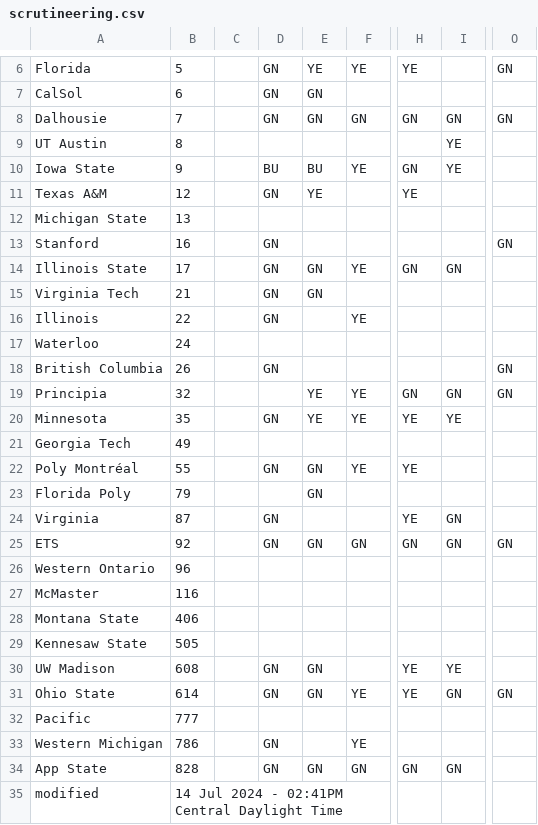
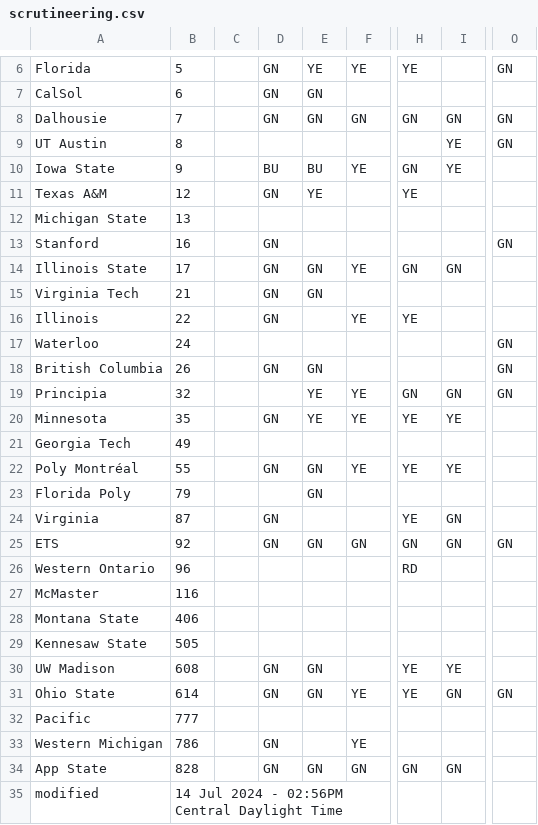
Before and after one commit to jtmullen/asc-fsgp-2024-results, a CSV file: _data/scrutineering.csv, drawn as a sheet; only a part is shown, gaps mark what is left out; the diff names each change by its address in the sheet, - before the commit and + after, or states it on an @@ line.

```diff
--- a/_data/scrutineering.csv
+++ b/_data/scrutineering.csv
-O9: (empty)
+O9: GN
-H16: (empty)
+H16: YE
-O17: (empty)
+O17: GN
-E18: (empty)
+E18: GN
-I22: (empty)
+I22: YE
-H26: (empty)
+H26: RD
-B35: 14 Jul 2024 - 02:41PM Central Daylight Time
+B35: 14 Jul 2024 - 02:56PM Central Daylight Time
```
